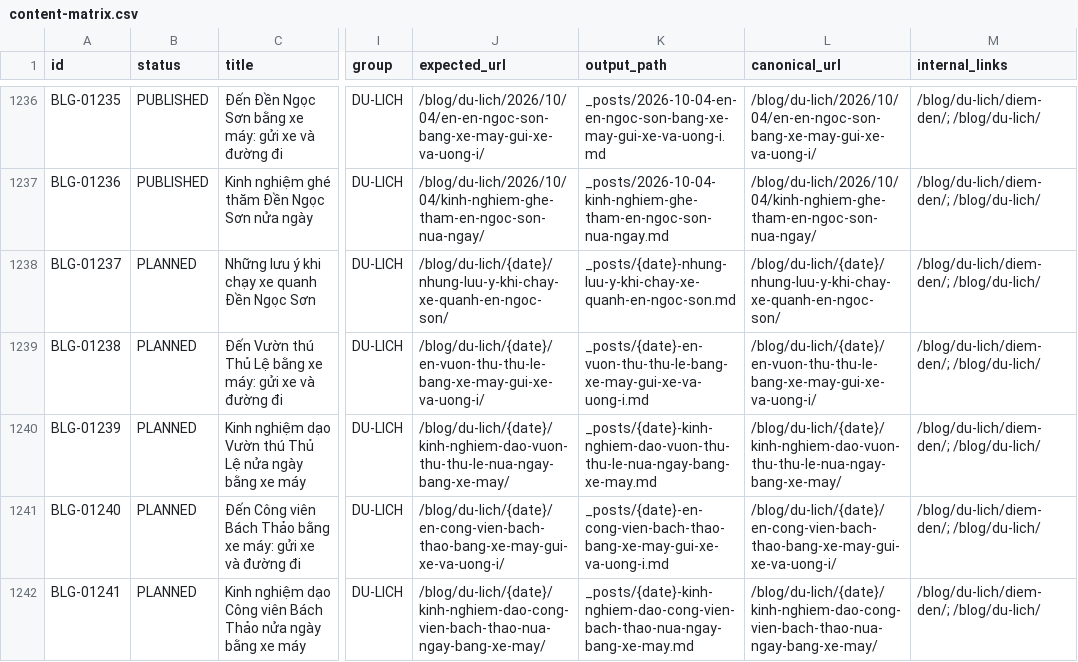
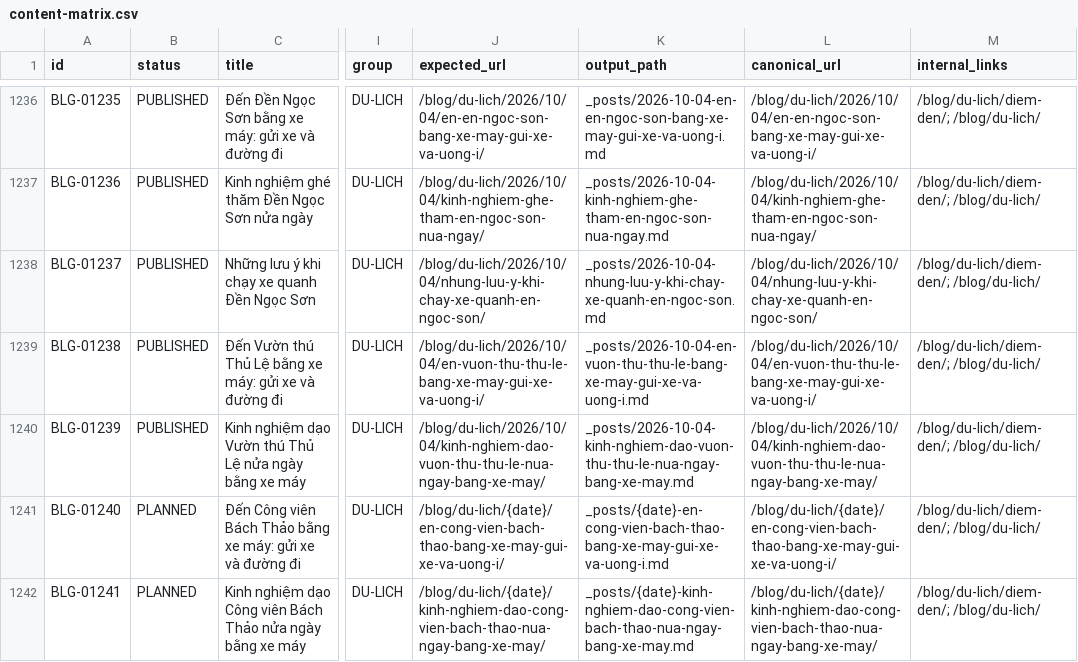
Before and after one commit to thuexemayhanoi/blog, a CSV file: data/content-matrix.csv, drawn as a sheet; only a part is shown, gaps mark what is left out; the diff names each change by its address in the sheet, - before the commit and + after, or states it on an @@ line.

Commit message:
factory: new publish (BLG-01237,BLG-01238,BLG-01239) [automated txn]

```diff
--- a/data/content-matrix.csv
+++ b/data/content-matrix.csv
-B1238:B1240 (status): PLANNED
+B1238:B1240 (status): PUBLISHED
-J1238 (expected_url): /blog/du-lich/{date}/nhung-luu-y-khi-chay-xe-quanh-en-ngoc-son/
+J1238 (expected_url): /blog/du-lich/2026/10/04/nhung-luu-y-khi-chay-xe-quanh-en-ngoc-son/
-K1238 (output_path): _posts/{date}-nhung-luu-y-khi-chay-xe-quanh-en-ngoc-son.md
+K1238 (output_path): _posts/2026-10-04-nhung-luu-y-khi-chay-xe-quanh-en-ngoc-son.md
-L1238 (canonical_url): /blog/du-lich/{date}/nhung-luu-y-khi-chay-xe-quanh-en-ngoc-son/
+L1238 (canonical_url): /blog/du-lich/2026/10/04/nhung-luu-y-khi-chay-xe-quanh-en-ngoc-son/
-J1239 (expected_url): /blog/du-lich/{date}/en-vuon-thu-thu-le-bang-xe-may-gui-xe-va-uong-i/
+J1239 (expected_url): /blog/du-lich/2026/10/04/en-vuon-thu-thu-le-bang-xe-may-gui-xe-va-uong-i/
-K1239 (output_path): _posts/{date}-en-vuon-thu-thu-le-bang-xe-may-gui-xe-va-uong-i.md
+K1239 (output_path): _posts/2026-10-04-en-vuon-thu-thu-le-bang-xe-may-gui-xe-va-uong-i.md
-L1239 (canonical_url): /blog/du-lich/{date}/en-vuon-thu-thu-le-bang-xe-may-gui-xe-va-uong-i/
+L1239 (canonical_url): /blog/du-lich/2026/10/04/en-vuon-thu-thu-le-bang-xe-may-gui-xe-va-uong-i/
-J1240 (expected_url): /blog/du-lich/{date}/kinh-nghiem-dao-vuon-thu-thu-le-nua-ngay-bang-xe-may/
+J1240 (expected_url): /blog/du-lich/2026/10/04/kinh-nghiem-dao-vuon-thu-thu-le-nua-ngay-bang-xe-may/
-K1240 (output_path): _posts/{date}-kinh-nghiem-dao-vuon-thu-thu-le-nua-ngay-bang-xe-may.md
+K1240 (output_path): _posts/2026-10-04-kinh-nghiem-dao-vuon-thu-thu-le-nua-ngay-bang-xe-may.md
-L1240 (canonical_url): /blog/du-lich/{date}/kinh-nghiem-dao-vuon-thu-thu-le-nua-ngay-bang-xe-may/
+L1240 (canonical_url): /blog/du-lich/2026/10/04/kinh-nghiem-dao-vuon-thu-thu-le-nua-ngay-bang-xe-may/
```
Also changed, not shown: 18 other files.
